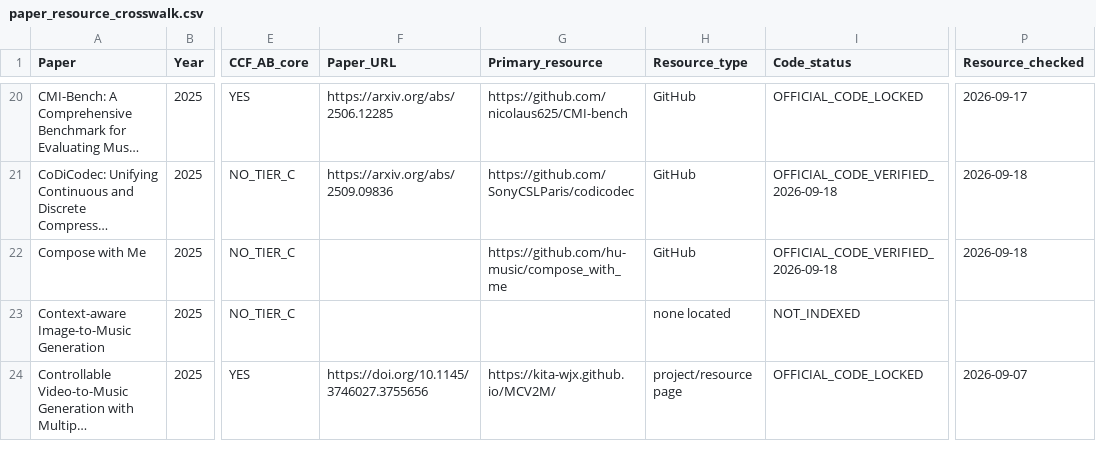
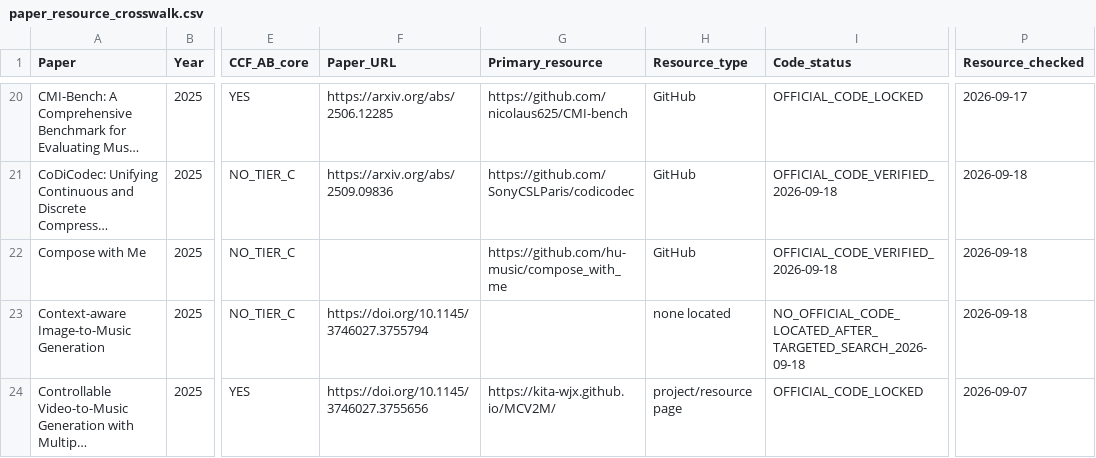
Before and after one commit to zyh123599/music-ai-foundation-model-survey-resources, a CSV file: resources/paper_resource_crosswalk.csv, drawn as a sheet; only a part is shown, gaps mark what is left out; long unchanged cells end in …; the diff covers the shown part only; the diff names each change by its address in the sheet, - before the commit and + after, or states it on an @@ line.

Commit message:
Resolve remaining resource-status gaps

```diff
--- a/resources/paper_resource_crosswalk.csv
+++ b/resources/paper_resource_crosswalk.csv
-F23 (Paper_URL): (empty)
+F23 (Paper_URL): https://doi.org/10.1145/3746027.3755794
-I23 (Code_status): NOT_INDEXED
+I23 (Code_status): NO_OFFICIAL_CODE_LOCATED_AFTER_TARGETED_SEARCH_2026-09-18
-P23 (Resource_checked): (empty)
+P23 (Resource_checked): 2026-09-18
```
Also changed, not shown: 71 edited cells elsewhere in this file.
